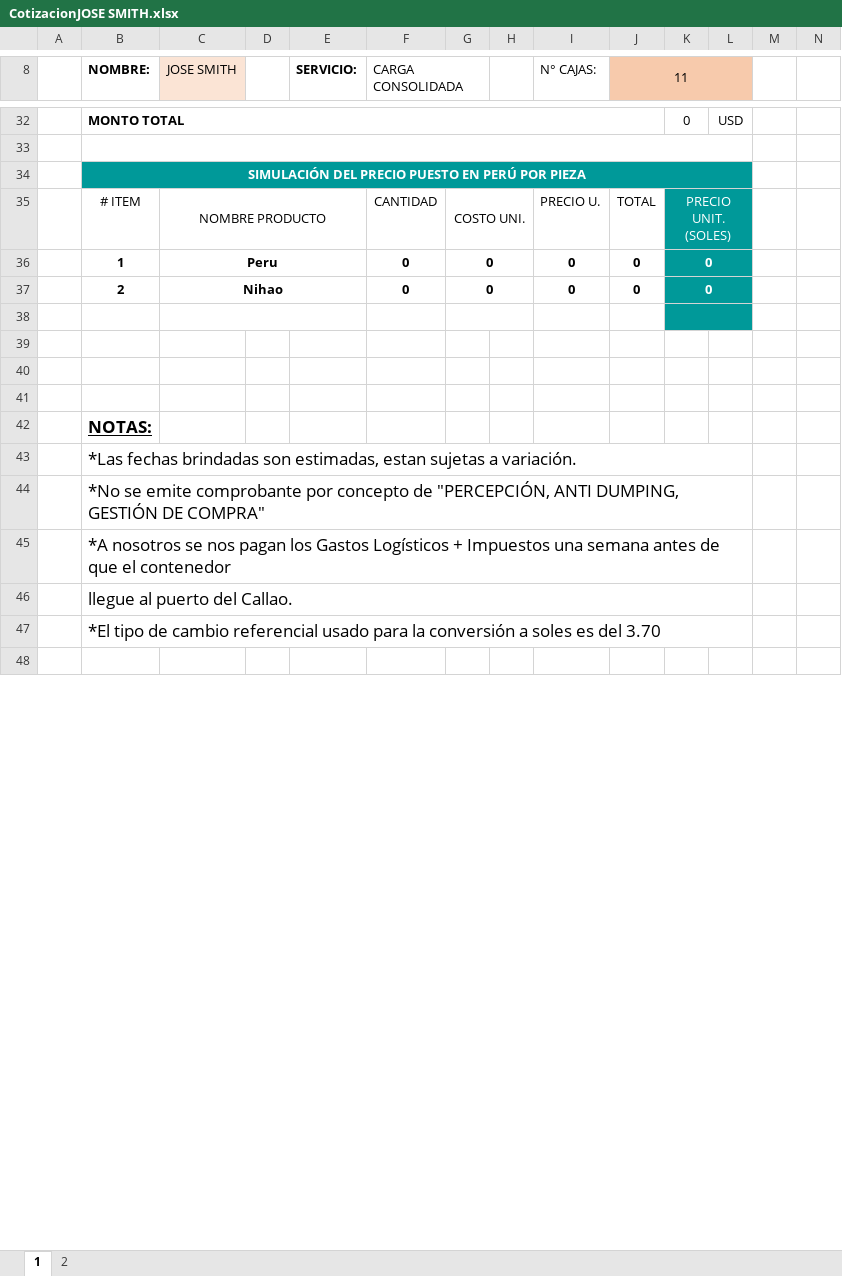
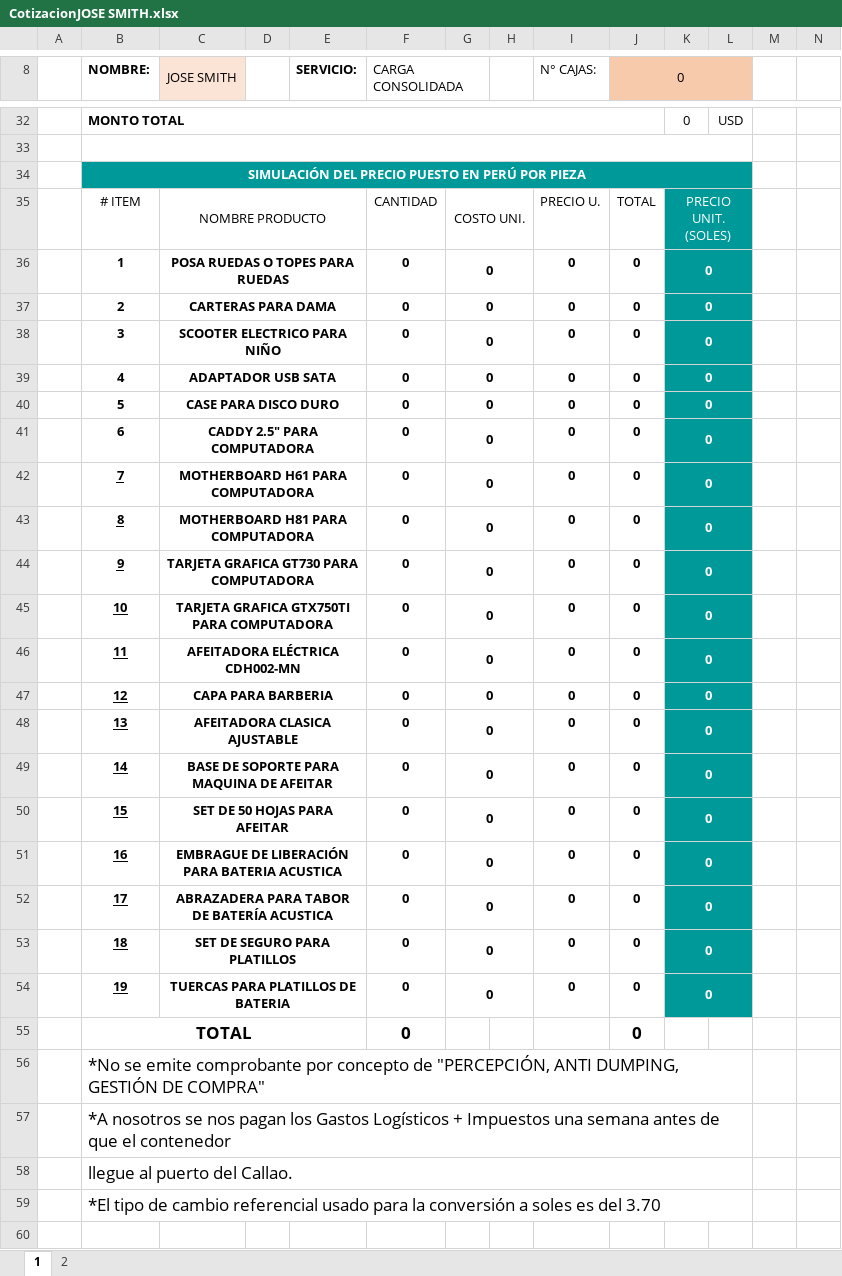
Before and after one commit to HarukaDev31/probusinees-intranet, an Excel workbook: assets/downloads/CotizacionJOSE SMITH.xlsx, sheet 1, drawn as a sheet; only a part is shown, gaps mark what is left out; values as stored, in another font and other column widths than the file's, no borders; charts and pictures not drawn; removed rows and columns are numbered as before the commit, all else as after; the diff covers the shown part only; the diff names each change by its address in the sheet, - before the commit and + after, or states it on an @@ line.

```diff
--- a/assets/downloads/CotizacionJOSE SMITH.xlsx (sheet 1)
+++ b/assets/downloads/CotizacionJOSE SMITH.xlsx (sheet 1)
+C8:C9 merged
-J8: 11
+J8: 0
-C36 (JOSE SMITH): Peru
+C36 (JOSE SMITH): POSA RUEDAS O TOPES PARA RUEDAS
-C37 (JOSE SMITH): Nihao
+C37 (JOSE SMITH): CARTERAS PARA DAMA
-row 38: (empty)
+row 38:  | 3 | SCOOTER ELECTRICO PARA NIÑO |  |  | 0 | 0 |  | 0 | 0 | 0
-row 39: (empty)
+row 39:  | 4 | ADAPTADOR USB SATA |  |  | 0 | 0 |  | 0 | 0 | 0
+C39:E39 merged
+G39:H39 merged
-K39:K41 fill: none
+K39:K41 fill: #009999
+K39:L39 merged
-row 40: (empty)
+row 40:  | 5 | CASE PARA DISCO DURO |  |  | 0 | 0 |  | 0 | 0 | 0
+C40:E40 merged
+G40:H40 merged
+K40:L40 merged
-row 41: (empty)
+row 41:  | 6 | CADDY 2.5" PARA COMPUTADORA |  |  | 0 | 0 |  | 0 | 0 | 0
+C41:E41 merged
+G41:H41 merged
+K41:L41 merged
-row 42:  | NOTAS:
-row 43:  | *Las fechas brindadas son estimadas, estan sujetas a variación.
+row 42:  | 7 | MOTHERBOARD H61 PARA COMPUTADORA |  |  | 0 | 0 |  | 0 | 0 | 0
+row 43:  | 8 | MOTHERBOARD H81 PARA COMPUTADORA |  |  | 0 | 0 |  | 0 | 0 | 0
+row 44:  | 9 | TARJETA GRAFICA GT730 PARA COMPUTADORA |  |  | 0 | 0 |  | 0 | 0 | 0
+row 45:  | 10 | TARJETA GRAFICA GTX750TI PARA COMPUTADORA |  |  | 0 | 0 |  | 0 | 0 | 0
+row 46:  | 11 | AFEITADORA ELÉCTRICA CDH002-MN |  |  | 0 | 0 |  | 0 | 0 | 0
+row 47:  | 12 | CAPA PARA BARBERIA |  |  | 0 | 0 |  | 0 | 0 | 0
+row 48:  | 13 | AFEITADORA CLASICA AJUSTABLE |  |  | 0 | 0 |  | 0 | 0 | 0
+row 49:  | 14 | BASE DE SOPORTE PARA MAQUINA DE AFEITAR |  |  | 0 | 0 |  | 0 | 0 | 0
+row 50:  | 15 | SET DE 50 HOJAS PARA AFEITAR |  |  | 0 | 0 |  | 0 | 0 | 0
+row 51:  | 16 | EMBRAGUE DE LIBERACIÓN PARA BATERIA ACUSTICA |  |  | 0 | 0 |  | 0 | 0 | 0
+row 52:  | 17 | ABRAZADERA PARA TABOR DE BATERÍA ACUSTICA |  |  | 0 | 0 |  | 0 | 0 | 0
+row 53:  | 18 | SET DE SEGURO PARA PLATILLOS |  |  | 0 | 0 |  | 0 | 0 | 0
+row 54:  | 19 | TUERCAS PARA PLATILLOS DE BATERIA |  |  | 0 | 0 |  | 0 | 0 | 0
+row 55:  | TOTAL |  |  |  | 0 |  |  |  | 0
```
Also changed, not shown: 8 edited cells and merged cells elsewhere in this sheet, sheet 2, formulas that keep their value, charts or pictures, assets/downloads/CotizacionBRYAN RUIZ.xlsx, assets/downloads/CotizacionEdwing Saavedra Valeriano.xlsx, 2 other files.
